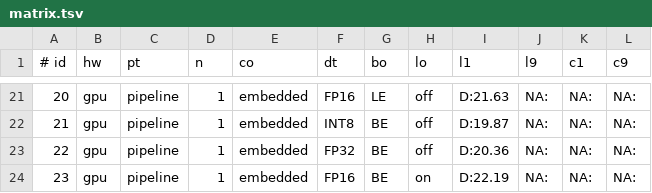
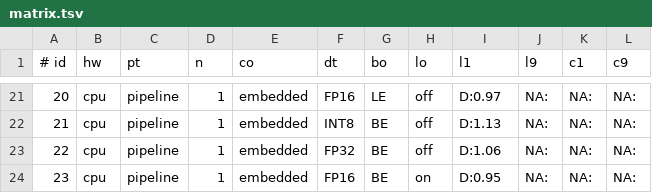
Before and after one commit to ml-cab/juno, a TSV file: scripts/performance-tests/matrix.tsv, drawn as a sheet; only a part is shown, gaps mark what is left out; the diff covers the shown part only.

```diff
--- a/scripts/performance-tests/matrix.tsv
+++ b/scripts/performance-tests/matrix.tsv
@@ -21,4 +21,4 @@
-20	gpu	pipeline	1	embedded	FP16	LE	off	D:21.63	NA:	NA:	NA:
-21	gpu	pipeline	1	embedded	INT8	BE	off	D:19.87	NA:	NA:	NA:
-22	gpu	pipeline	1	embedded	FP32	BE	off	D:20.36	NA:	NA:	NA:
-23	gpu	pipeline	1	embedded	FP16	BE	on	D:22.19	NA:	NA:	NA:
+20	cpu	pipeline	1	embedded	FP16	LE	off	D:0.97	NA:	NA:	NA:
+21	cpu	pipeline	1	embedded	INT8	BE	off	D:1.13	NA:	NA:	NA:
+22	cpu	pipeline	1	embedded	FP32	BE	off	D:1.06	NA:	NA:	NA:
+23	cpu	pipeline	1	embedded	FP16	BE	on	D:0.95	NA:	NA:	NA:
```
Also changed, not shown: 93 edited cells elsewhere in this file, 1 other file.
